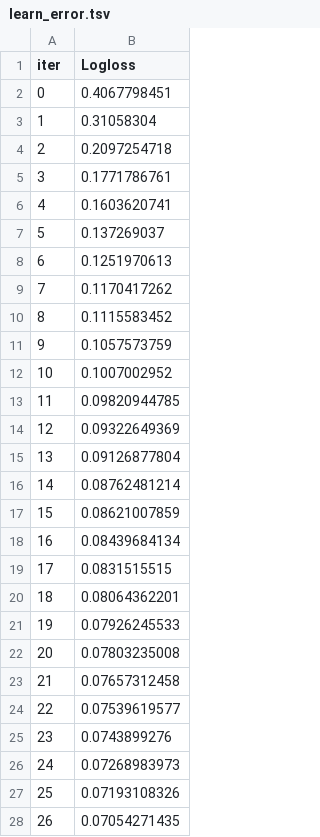
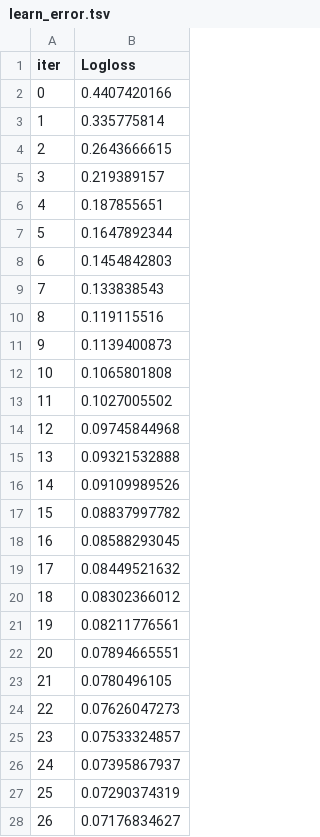
Before and after one commit to reg000/XAI_IDS_Project, a TSV file: catboost_info/learn_error.tsv, drawn as a sheet; only a part is shown; the diff covers the shown part only.

```diff
--- a/catboost_info/learn_error.tsv
+++ b/catboost_info/learn_error.tsv
@@ -1,28 +1,28 @@
 iter	Logloss
-0	0.4067798451
-1	0.31058304
-2	0.2097254718
-3	0.1771786761
-4	0.1603620741
-5	0.137269037
-6	0.1251970613
-7	0.1170417262
-8	0.1115583452
-9	0.1057573759
-10	0.1007002952
-11	0.09820944785
-12	0.09322649369
-13	0.09126877804
-14	0.08762481214
-15	0.08621007859
-16	0.08439684134
-17	0.0831515515
-18	0.08064362201
-19	0.07926245533
-20	0.07803235008
-21	0.07657312458
-22	0.07539619577
-23	0.0743899276
-24	0.07268983973
-25	0.07193108326
-26	0.07054271435
+0	0.4407420166
+1	0.335775814
+2	0.2643666615
+3	0.219389157
+4	0.187855651
+5	0.1647892344
+6	0.1454842803
+7	0.133838543
+8	0.119115516
+9	0.1139400873
+10	0.1065801808
+11	0.1027005502
+12	0.09745844968
+13	0.09321532888
+14	0.09109989526
+15	0.08837997782
+16	0.08588293045
+17	0.08449521632
+18	0.08302366012
+19	0.08211776561
+20	0.07894665551
+21	0.0780496105
+22	0.07626047273
+23	0.07533324857
+24	0.07395867937
+25	0.07290374319
+26	0.07176834627
```
Also changed, not shown: 173 edited cells elsewhere in this file, catboost_info/time_left.tsv, 17 other files.
